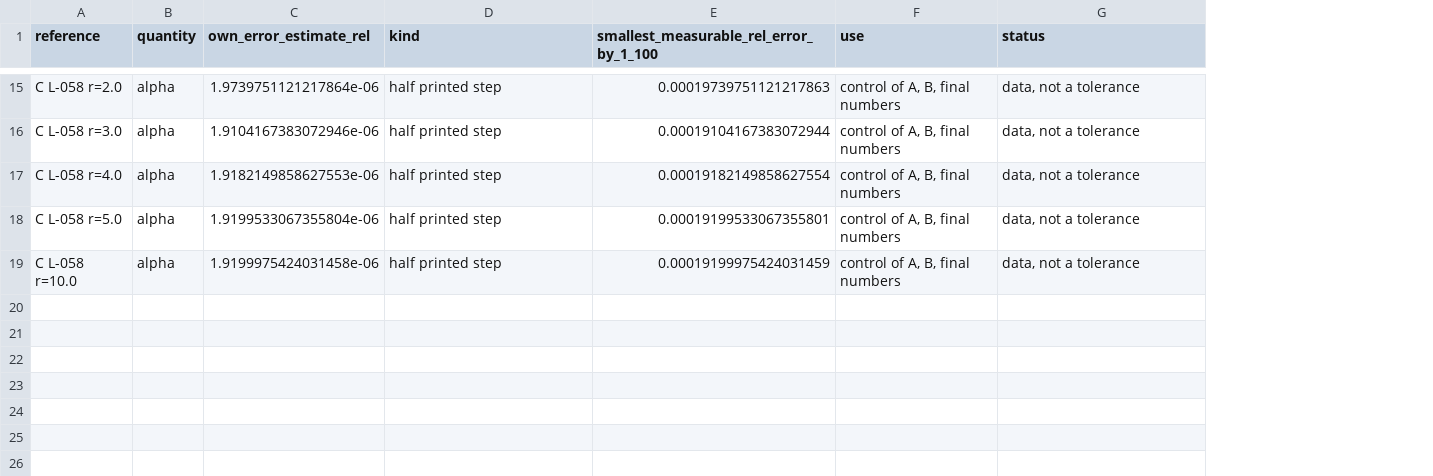
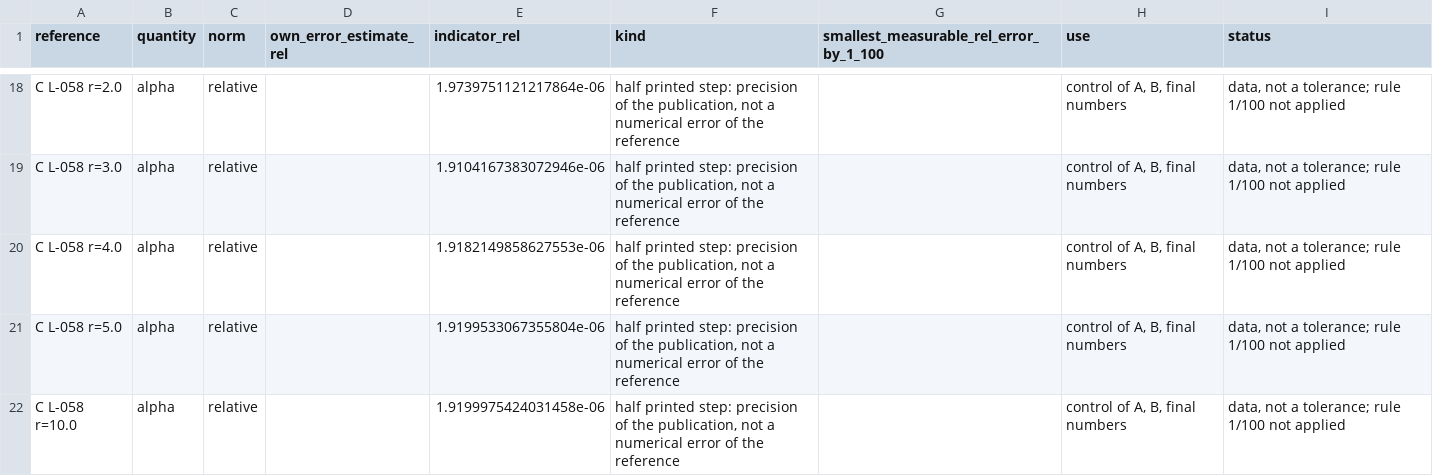
Before and after one commit to oblakaF/KK-VIM, a CSV file: docs/results/r5_cccc_references/budgets.csv, drawn as a sheet; only a part is shown, gaps mark what is left out; addresses are those after the commit; the diff covers the shown part only; the diff names each change by its address in the sheet, - before the commit and + after, or states it on an @@ line.

```diff
--- a/docs/results/r5_cccc_references/budgets.csv
+++ b/docs/results/r5_cccc_references/budgets.csv
+column C (norm), rows 18-22: all relative
+column D (own_error_estimate_rel), empty
-E1: own_error_estimate_rel
+E1: indicator_rel
-F18:F22 (kind): half printed step
+F18:F22 (kind): half printed step: precision of the publication, not a numerical error of the reference
-G18: 0.00019739751121217863
+G18: (empty)
-I18:I22 (status): data, not a tolerance
+I18:I22 (status): data, not a tolerance; rule 1/100 not applied
-G19: 0.00019104167383072944
+G19: (empty)
-G20: 0.00019182149858627554
+G20: (empty)
-G21: 0.00019199533067355801
+G21: (empty)
-G22: 0.00019199975424031459
+G22: (empty)
```
Also changed, not shown: 3 added rows and 43 edited cells elsewhere in this file, 3 other files.
